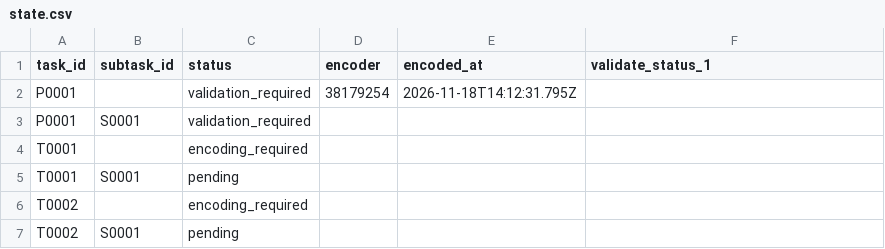
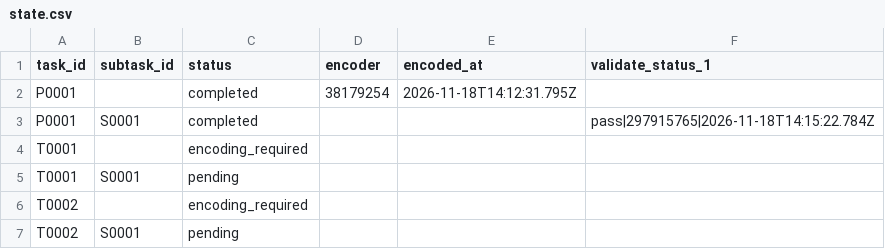
Before and after one commit to ohwjd/test-20261118-musvit-2, a CSV file: tracking/state.csv, drawn as a sheet.

```diff
--- a/tracking/state.csv
+++ b/tracking/state.csv
@@ -1,4 +1,4 @@
 task_id,subtask_id,status,encoder,encoded_at,validate_status_1
-P0001,,validation_required,38179254,2026-11-18T14:12:31.795Z,
-P0001,S0001,validation_required,,,
+P0001,,completed,38179254,2026-11-18T14:12:31.795Z,
+P0001,S0001,completed,,,pass|297915765|2026-11-18T14:15:22.784Z
 T0001,,encoding_required,,,
```
Also changed, not shown: tracking/history.csv, 1 other file.
